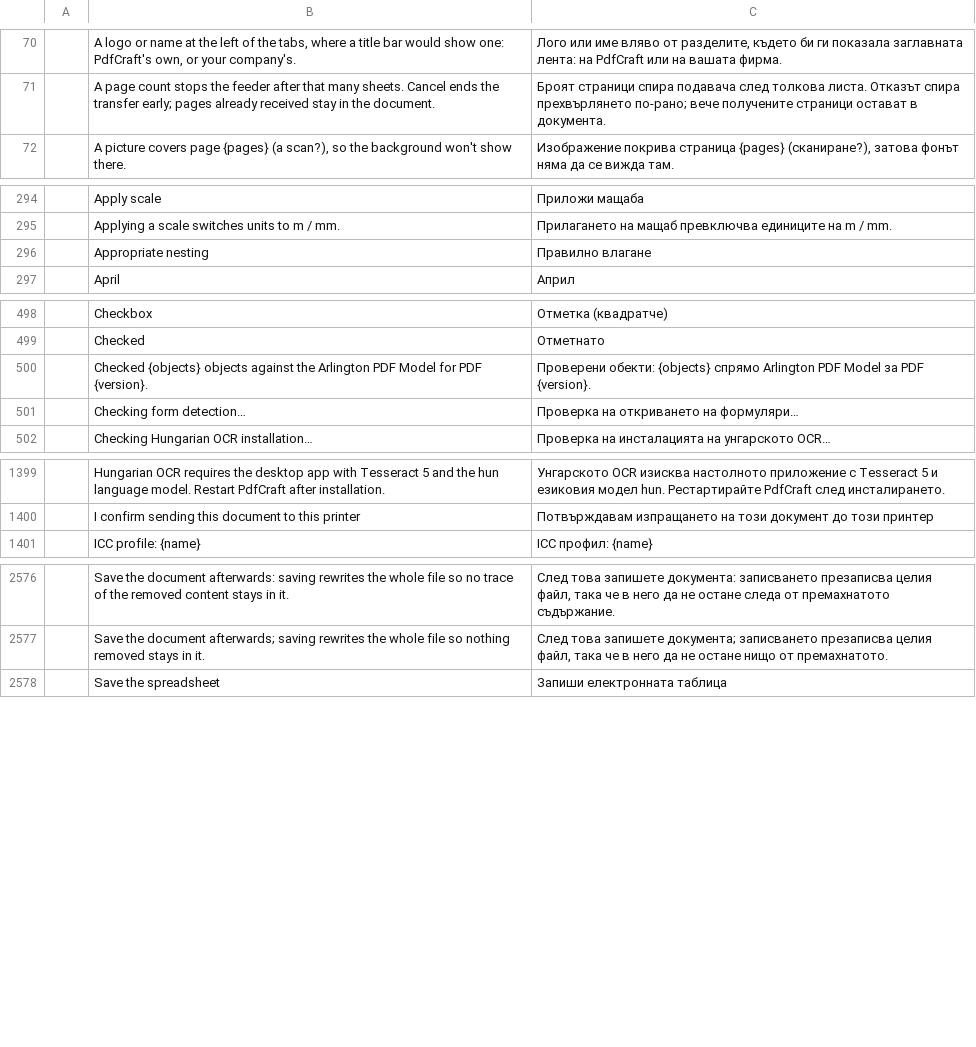
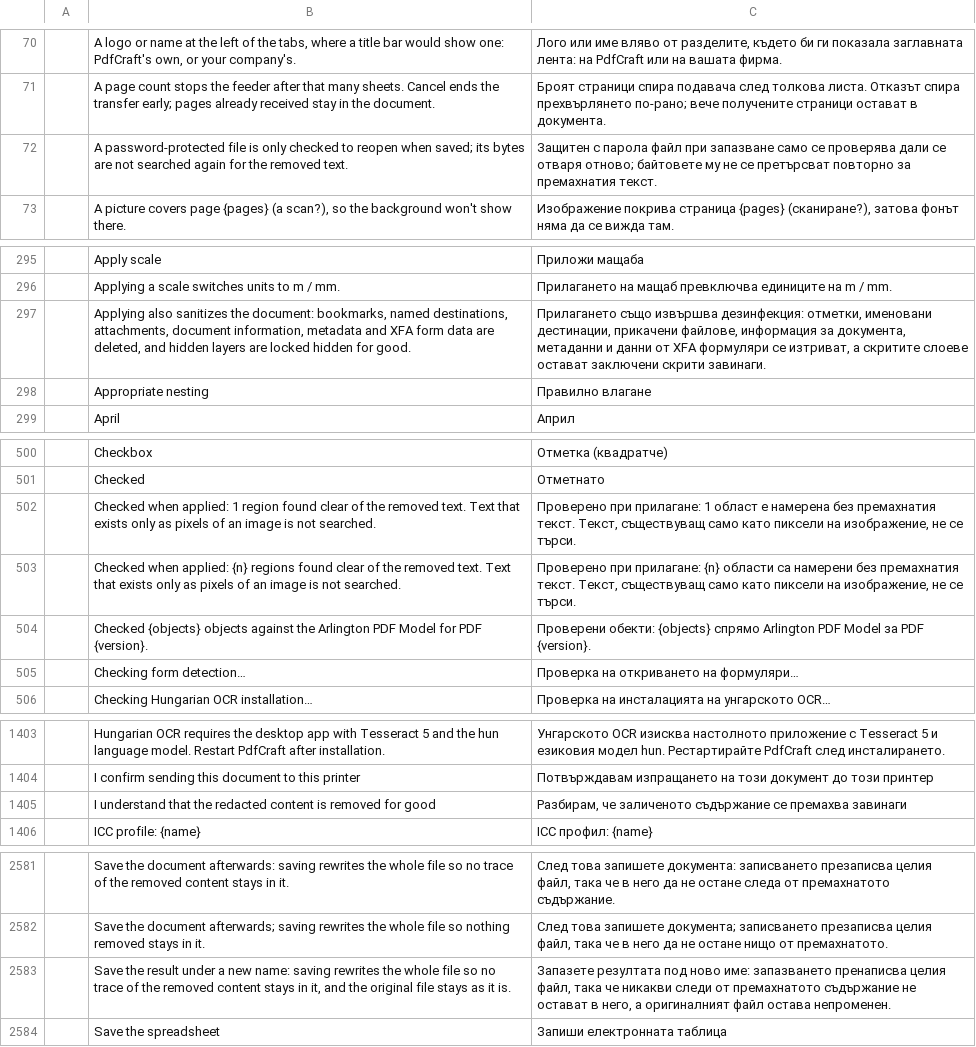
Before and after one commit to BBQ-MAN/craft-i18n, a TSV file: locales/bg/pdfcraft.tsv, drawn as a sheet; only a part is shown, gaps mark what is left out; the diff covers the shown part only; the diff names each change by its address in the sheet, - before the commit and + after, or states it on an @@ line.

```diff
--- a/locales/bg/pdfcraft.tsv
+++ b/locales/bg/pdfcraft.tsv
+row 72:  | A password-protected file is only checked to reopen when saved; its bytes are not searched again for the removed text. | Защитен с парола файл при запазване само се проверява дали се отваря отново; байтовете му не се претърсват повторно за премахнатия текст.
+row 297:  | Applying also sanitizes the document: bookmarks, named destinations, attachments, document information, metadata and XFA form data are deleted, and hidden layers are locked hidden for good. | Прилагането също извършва дезинфекция: отметки, именовани дестинации, прикачени файлове, информация за документа, метаданни и данни от XFA формуляри се изтриват, а скритите слоеве остават заключени скрити завинаги.
+row 502:  | Checked when applied: 1 region found clear of the removed text. Text that exists only as pixels of an image is not searched. | Проверено при прилагане: 1 област е намерена без премахнатия текст. Текст, съществуващ само като пиксели на изображение, не се търси.
+row 503:  | Checked when applied: {n} regions found clear of the removed text. Text that exists only as pixels of an image is not searched. | Проверено при прилагане: {n} области са намерени без премахнатия текст. Текст, съществуващ само като пиксели на изображение, не се търси.
+row 1405:  | I understand that the redacted content is removed for good | Разбирам, че заличеното съдържание се премахва завинаги
+row 2583:  | Save the result under a new name: saving rewrites the whole file so no trace of the removed content stays in it, and the original file stays as it is. | Запазете резултата под ново име: запазването пренаписва целия файл, така че никакви следи от премахнатото съдържание не остават в него, а оригиналният файл остава непроменен.
```
Also changed, not shown: 1 added row elsewhere in this file, locales/el/pdfcraft.tsv, locales/kk/pdfcraft.tsv, 18 other files.
